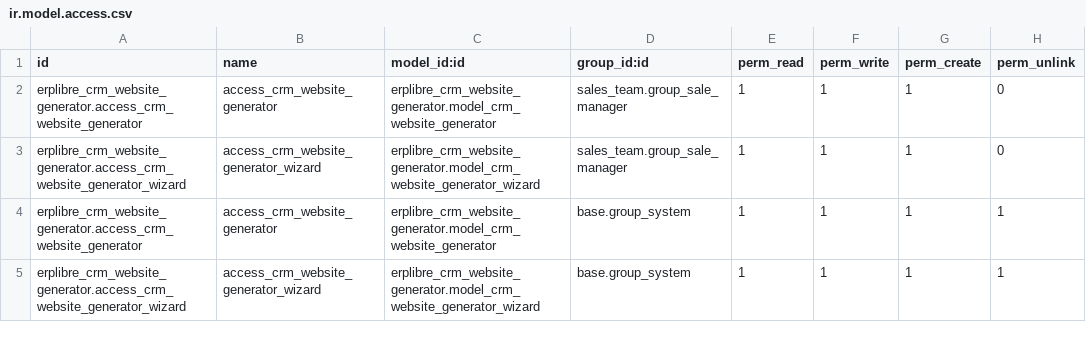
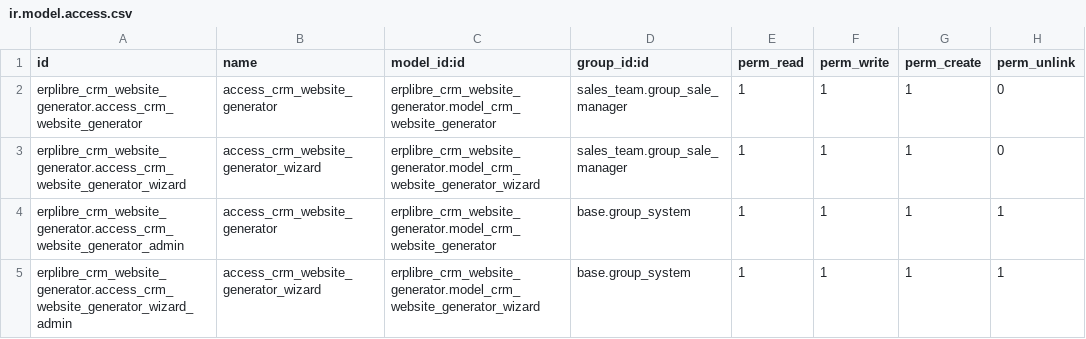
Before and after one commit to ERPLibre/erplibre_addons, a CSV file: erplibre_crm_website_generator/security/ir.model.access.csv, drawn as a sheet.

Commit message:
FIX permission erplibre_crm_website_generator

```diff
--- a/erplibre_crm_website_generator/security/ir.model.access.csv
+++ b/erplibre_crm_website_generator/security/ir.model.access.csv
@@ -3,3 +3,3 @@ erplibre_crm_website_generator.access_crm_website_generator,access_crm_website_g
 erplibre_crm_website_generator.access_crm_website_generator_wizard,access_crm_website_generator_wizard,erplibre_crm_website_generator.model_crm_website_generator_wizard,sales_team.group_sale_manager,1,1,1,0
-erplibre_crm_website_generator.access_crm_website_generator,access_crm_website_generator,erplibre_crm_website_generator.model_crm_website_generator,base.group_system,1,1,1,1
-erplibre_crm_website_generator.access_crm_website_generator_wizard,access_crm_website_generator_wizard,erplibre_crm_website_generator.model_crm_website_generator_wizard,base.group_system,1,1,1,1
+erplibre_crm_website_generator.access_crm_website_generator_admin,access_crm_website_generator,erplibre_crm_website_generator.model_crm_website_generator,base.group_system,1,1,1,1
+erplibre_crm_website_generator.access_crm_website_generator_wizard_admin,access_crm_website_generator_wizard,erplibre_crm_website_generator.model_crm_website_generator_wizard,base.group_system,1,1,1,1
```
